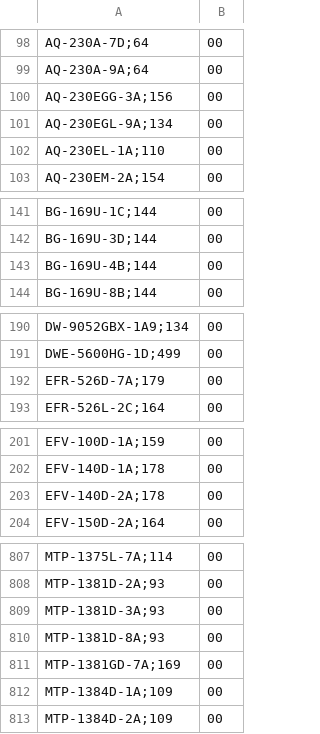
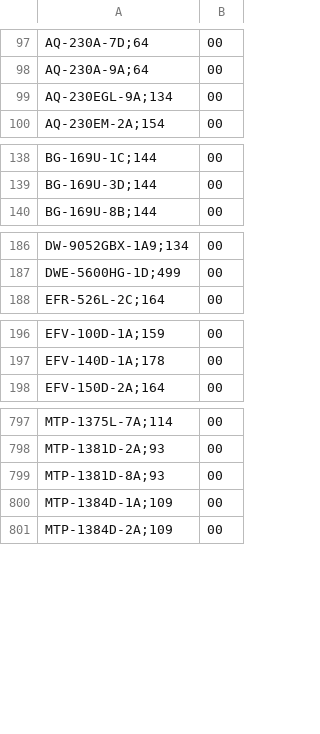
Before and after one commit to DaihatsuHub/CATALOGO-RELOJES-CASIO, a CSV file: stock.csv, drawn as a sheet; only a part is shown, gaps mark what is left out; the diff covers the shown part only.

Commit message:
Add files via upload

```diff
--- a/stock.csv
+++ b/stock.csv
@@ -99,5 +98,3 @@ AQ-230A-7D;64,00
 AQ-230A-9A;64,00
-AQ-230EGG-3A;156,00
 AQ-230EGL-9A;134,00
-AQ-230EL-1A;110,00
 AQ-230EM-2A;154,00
@@ -142,3 +139,2 @@ BG-169U-1C;144,00
 BG-169U-3D;144,00
-BG-169U-4B;144,00
 BG-169U-8B;144,00
@@ -191,3 +187,2 @@ DW-9052GBX-1A9;134,00
 DWE-5600HG-1D;499,00
-EFR-526D-7A;179,00
 EFR-526L-2C;164,00
@@ -202,3 +197,2 @@ EFV-100D-1A;159,00
 EFV-140D-1A;178,00
-EFV-140D-2A;178,00
 EFV-150D-2A;164,00
@@ -808,5 +798,3 @@ MTP-1375L-7A;114,00
 MTP-1381D-2A;93,00
-MTP-1381D-3A;93,00
 MTP-1381D-8A;93,00
-MTP-1381GD-7A;169,00
 MTP-1384D-1A;109,00
```
Also changed, not shown: 2 added rows, 11 removed rows and 1 edited cell elsewhere in this file.
